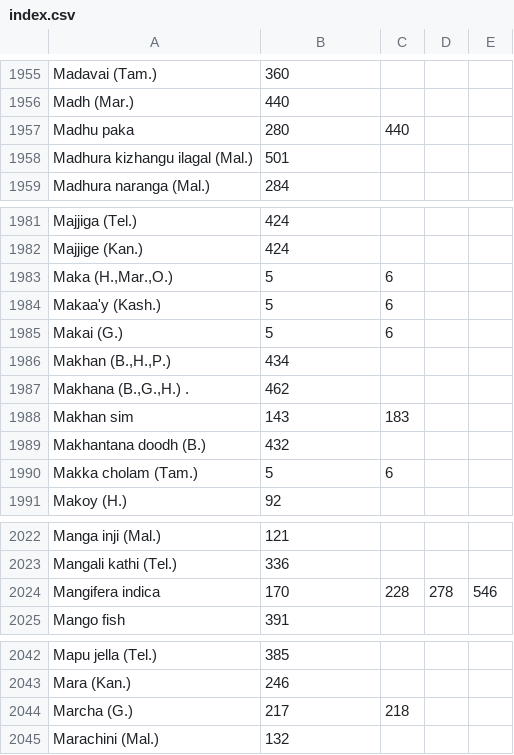
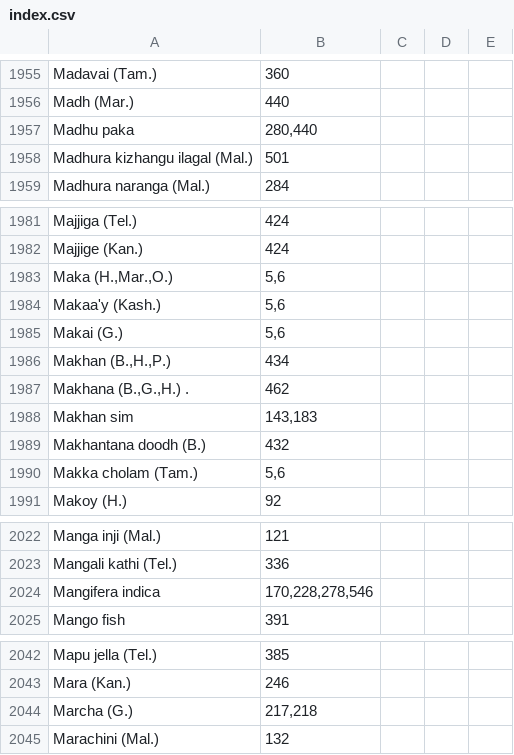
Before and after one commit to ifct2017/nvif1989, a CSV file: index.csv, drawn as a sheet; only a part is shown, gaps mark what is left out.

```diff
--- a/index.csv
+++ b/index.csv
@@ -1956,3 +1956,3 @@
 "Madh (Mar.)",440
-"Madhu paka",280,440
+"Madhu paka","280,440"
 "Madhura kizhangu ilagal (Mal.)",501
@@ -1982,10 +1982,10 @@
 "Majjige (Kan.)",424
-"Maka (H.,Mar.,O.)",5,6
-"Makaa'y (Kash.)",5,6
-"Makai (G.)",5,6
+"Maka (H.,Mar.,O.)","5,6"
+"Makaa'y (Kash.)","5,6"
+"Makai (G.)","5,6"
 "Makhan (B.,H.,P.)",434
 "Makhana (B.,G.,H.) .",462
-"Makhan sim",143,183
+"Makhan sim","143,183"
 "Makhantana doodh (B.)",432
-"Makka cholam (Tam.)",5,6
+"Makka cholam (Tam.)","5,6"
 "Makoy (H.)",92
@@ -2023,3 +2023,3 @@
 "Mangali kathi (Tel.)",336
-"Mangifera indica",170,228,278,546
+"Mangifera indica","170,228,278,546"
 "Mango fish",391
@@ -2043,3 +2043,3 @@
 "Mara (Kan.)",246
-"Marcha (G.)",217,218
+"Marcha (G.)","217,218"
 "Marachini (Mal.)",132
```
Also changed, not shown: 1 other file.
